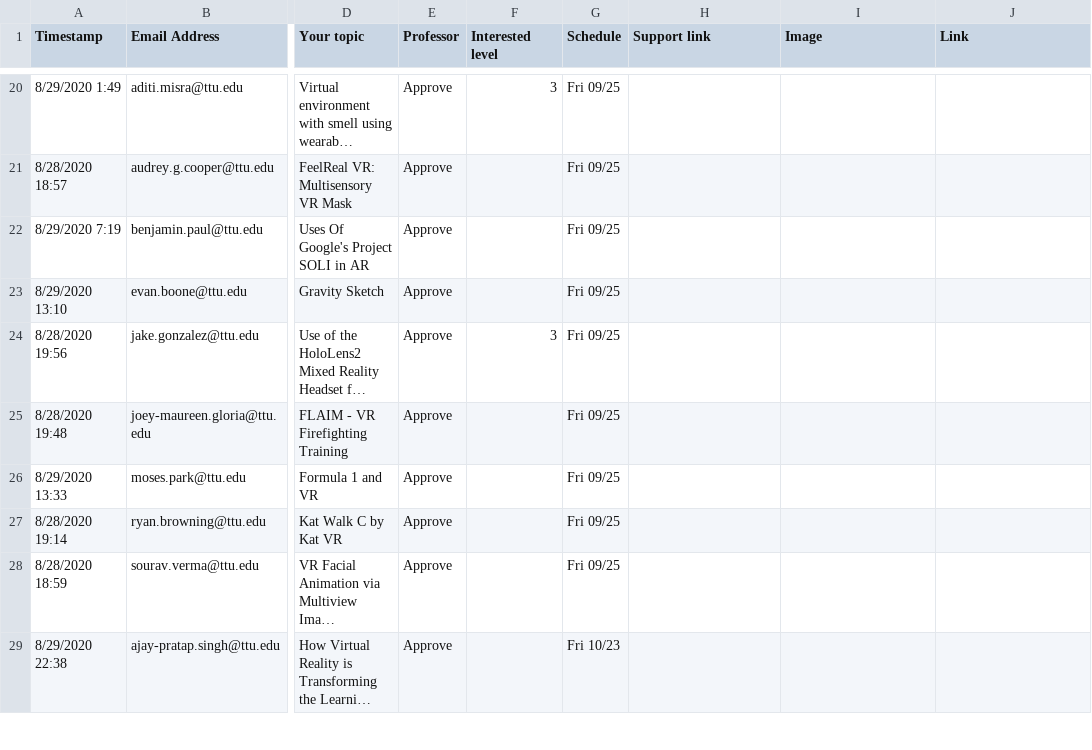
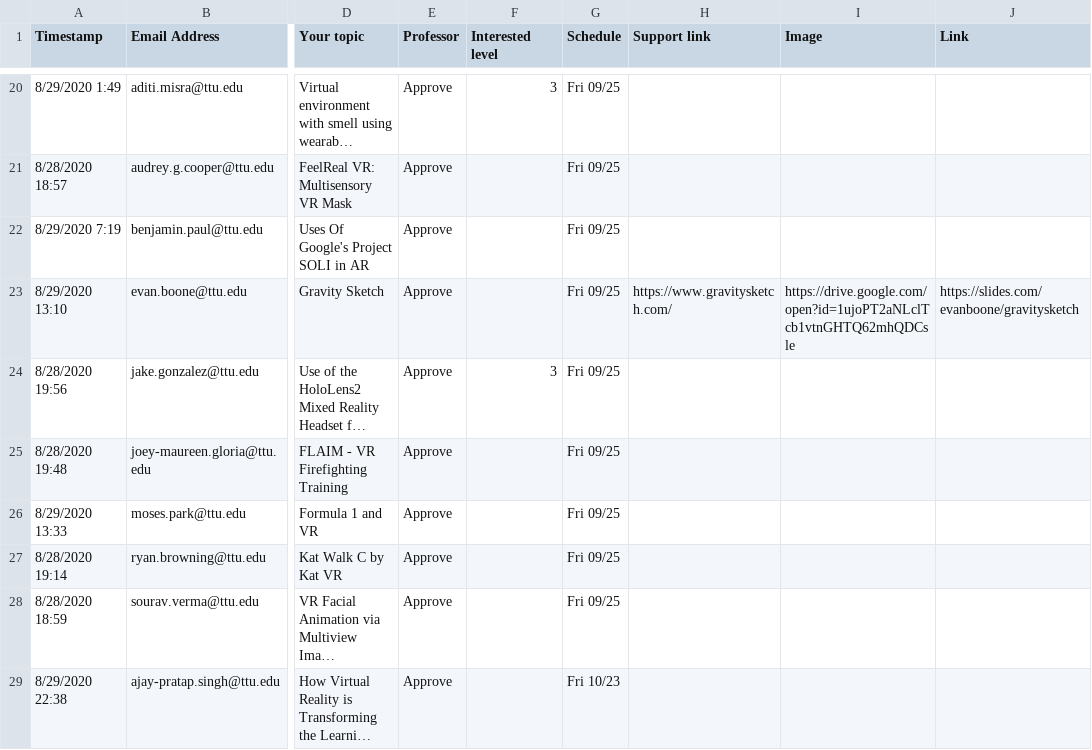
Before and after one commit to iDataVisualizationLab/CS5331-VirtualReality-Fall2020, a CSV file: StudentChoices/CS4331 and CS5331_ Student choice (Responses) - Form Responses 1.csv, drawn as a sheet; only a part is shown, gaps mark what is left out; long unchanged cells end in …; the diff names each change by its address in the sheet, - before the commit and + after, or states it on an @@ line.

Commit message:
Update CS4331 and CS5331_ Student choice (Responses) - Form Responses 1.csv

```diff
--- a/StudentChoices/CS4331 and CS5331_ Student choice (Responses) - Form Responses 1.csv
+++ b/StudentChoices/CS4331 and CS5331_ Student choice (Responses) - Form Responses 1.csv
-H23 (Support link): (empty)
+H23 (Support link): https://www.gravitysketch.com/
-I23 (Image): (empty)
+I23 (Image): https://drive.google.com/open?id=1ujoPT2aNLclTcb1vtnGHTQ62mhQDCsle
-J23 (Link): (empty)
+J23 (Link): https://slides.com/evanboone/gravitysketch
```
